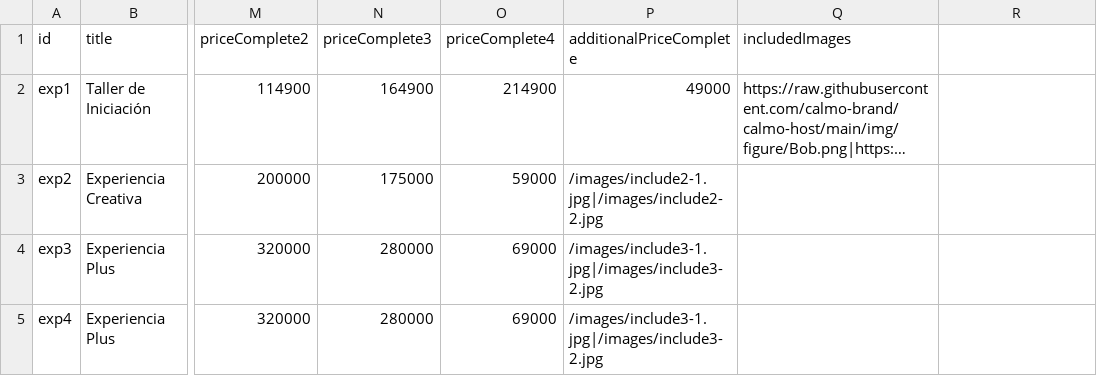
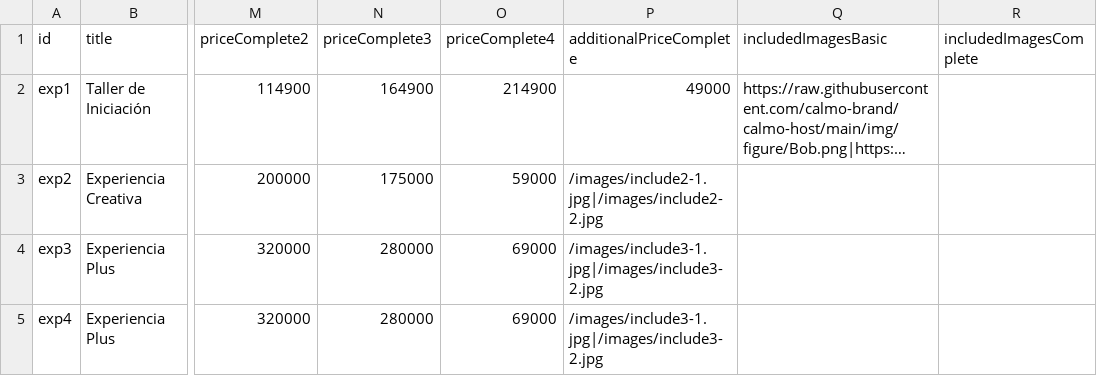
Before and after one commit to calmo-brand/calmo-host, a CSV file: catalog/experiences/data-experiences.csv, drawn as a sheet; only a part is shown, gaps mark what is left out; long unchanged cells end in …; the diff names each change by its address in the sheet, - before the commit and + after, or states it on an @@ line.

Commit message:
Update data-experiences.csv

```diff
--- a/catalog/experiences/data-experiences.csv
+++ b/catalog/experiences/data-experiences.csv
-Q1: includedImages
+Q1: includedImagesBasic
-R1: (empty)
+R1: includedImagesComplete
```
